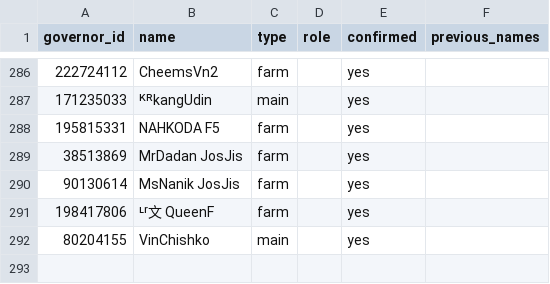
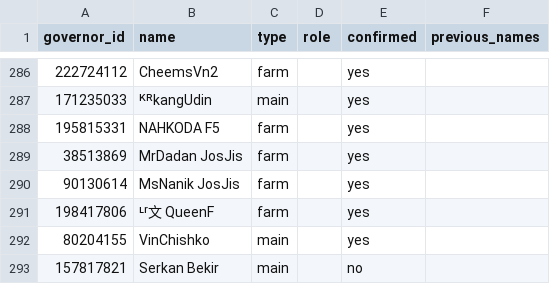
Before and after one commit to rizkyekoputra/rok-3514, a CSV file: tracker/accounts.csv, drawn as a sheet; only a part is shown, gaps mark what is left out.

```diff
--- a/tracker/accounts.csv
+++ b/tracker/accounts.csv
@@ -292 +292,2 @@
 80204155,VinChishko,main,,yes,
+157817821,Serkan Bekir,main,,no,
```
Also changed, not shown: tracker/offense_log.csv, tracker/status.csv, 14 other files.
